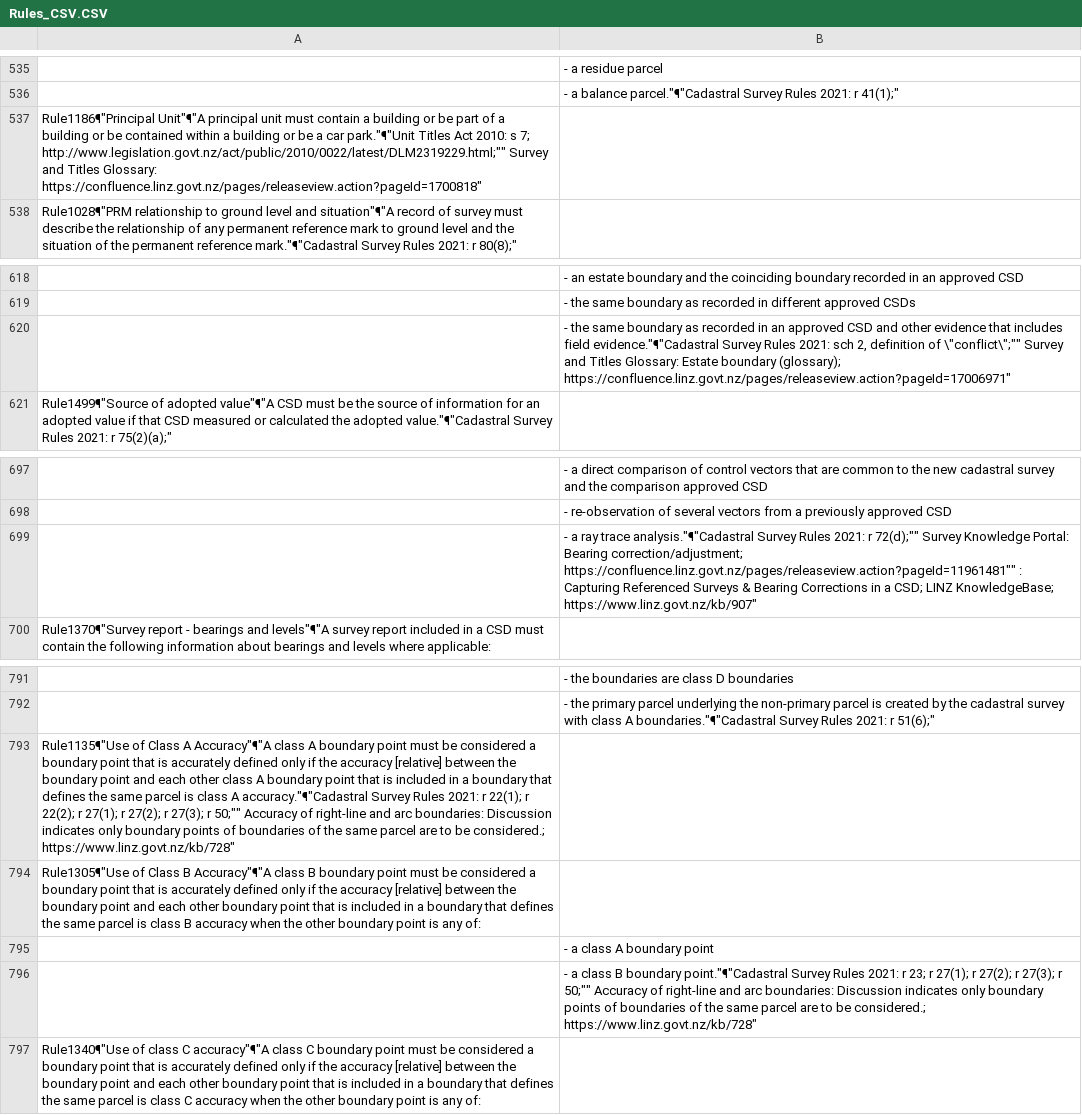
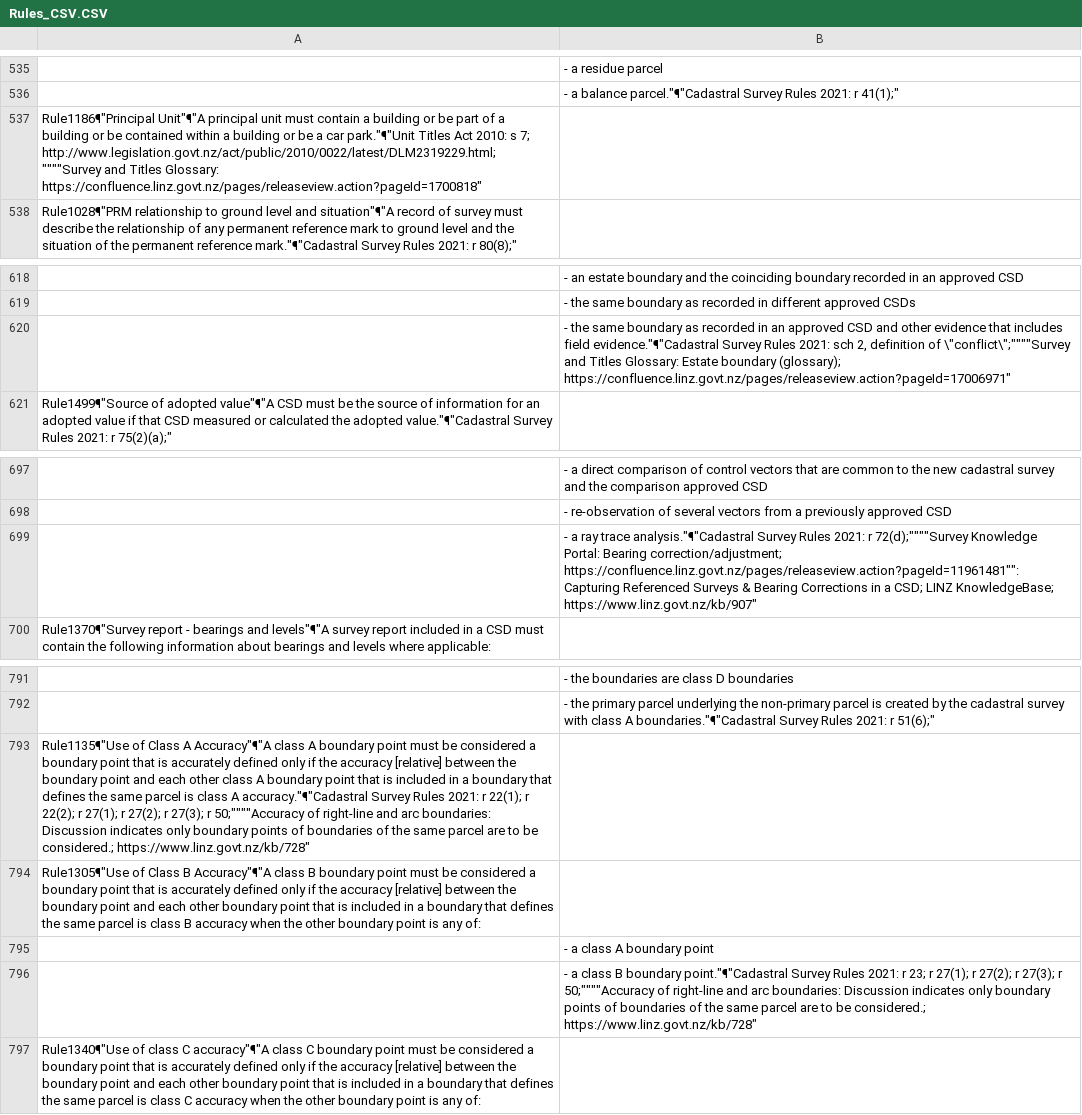
Before and after one commit to MarkDonaldBacon/Neo4J-import, a CSV file: Rules_CSV.CSV, drawn as a sheet; only a part is shown, gaps mark what is left out; the diff names each change by its address in the sheet, - before the commit and + after, or states it on an @@ line.

```diff
--- a/Rules_CSV.CSV
+++ b/Rules_CSV.CSV
-A537: …s 7; http://www.legislation.govt.nz/act/public/2010/0022/latest/DLM2319229.html;"" Survey and Titles…
+A537: …s 7; http://www.legislation.govt.nz/act/public/2010/0022/latest/DLM2319229.html;""""Survey and Titles…
-B620: …definition of \"conflict\";"" Survey and Titles…
+B620: …definition of \"conflict\";""""Survey and Titles…
-B699: …2021: r 72(d);"" Survey Knowledge Portal: Bearing correction/adjustment; https://confluence.linz.govt.nz/pages/releaseview.action?pageId=11961481"" : Capturing Referenced…
+B699: …2021: r 72(d);""""Survey Knowledge Portal: Bearing correction/adjustment; https://confluence.linz.govt.nz/pages/releaseview.action?pageId=11961481"": Capturing Referenced…
-A793: …27(3); r 50;"" Accuracy of right-line…
+A793: …27(3); r 50;""""Accuracy of right-line…
-B796: …27(3); r 50;"" Accuracy of right-line…
+B796: …27(3); r 50;""""Accuracy of right-line…
```
Also changed, not shown: Concepts_CSV.CSV.
